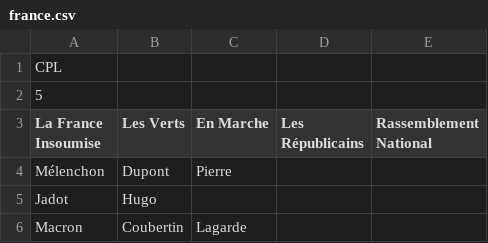
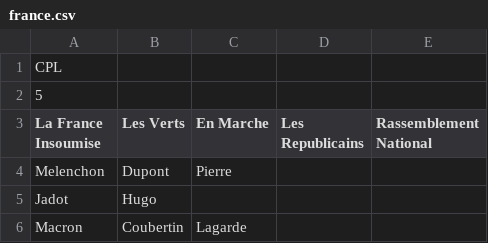
Before and after one commit to laneenget/voting-system, a CSV file: Project1/VotingSystem/src/VotingSystem/CPLTestsResources/france.csv (was Project1/VotingSystem/src/VotingSystem/france.csv), drawn as a sheet; only a part is shown.

```diff
--- a/Project1/VotingSystem/src/VotingSystem/france.csv
+++ b/Project1/VotingSystem/src/VotingSystem/CPLTestsResources/france.csv
@@ -2,4 +2,4 @@ CPL
 5
-La France Insoumise, Les Verts, En Marche, Les Républicains, Rassemblement National
-Mélenchon, Dupont, Pierre
+La France Insoumise, Les Verts, En Marche, Les Republicains, Rassemblement National
+Melenchon, Dupont, Pierre
 Jadot, Hugo
```
Also changed, not shown: 10 other files.
